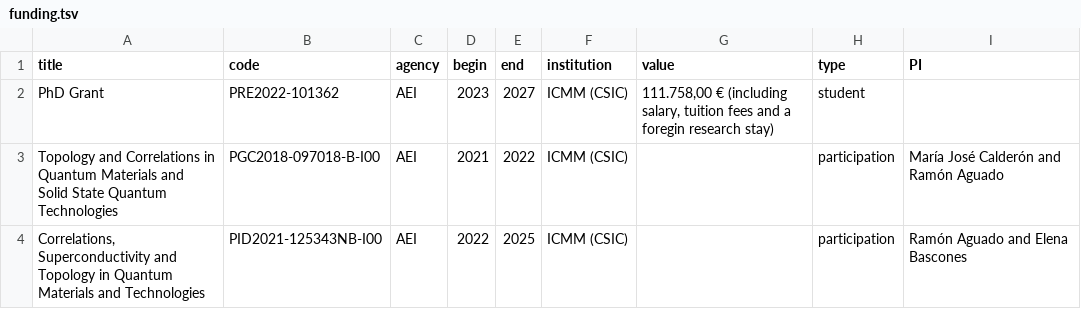
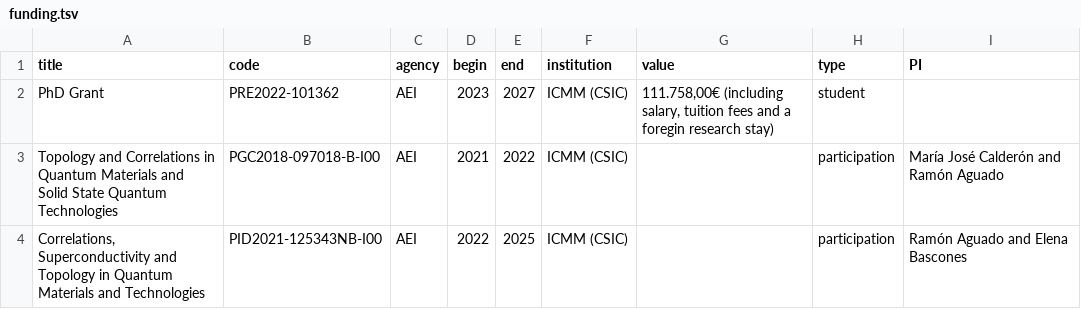
Before and after one commit to CarlosP24/cv, a TSV file: funding.tsv, drawn as a sheet.

```diff
--- a/funding.tsv
+++ b/funding.tsv
@@ -1,3 +1,3 @@
 title	code	agency	begin	end	institution	value	type	PI
-PhD Grant	PRE2022-101362	AEI	2023	2027	ICMM (CSIC)	111.758,00 € (including salary, tuition fees and a foregin research stay)	student	
+PhD Grant	PRE2022-101362	AEI	2023	2027	ICMM (CSIC)	111.758,00€ (including salary, tuition fees and a foregin research stay)	student	
 Topology and Correlations in Quantum Materials and Solid State Quantum Technologies	PGC2018-097018-B-I00	AEI	2021	2022	ICMM (CSIC)		participation	María José Calderón and Ramón Aguado
```
Also changed, not shown: 4 other files.
